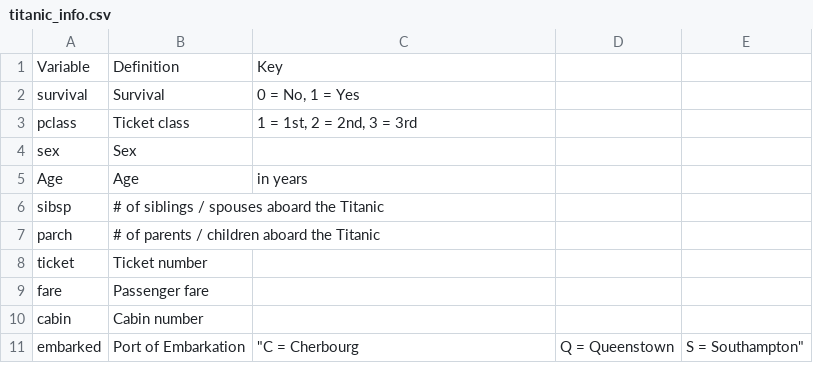
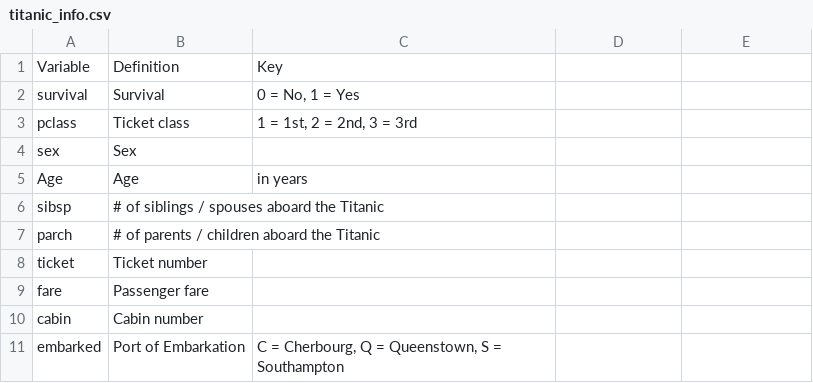
Before and after one commit to Aurbcd/TPAlgoProg, a CSV file: titanic_info.csv, drawn as a sheet.

Commit message:
Update titanic_info.csv

```diff
--- a/titanic_info.csv
+++ b/titanic_info.csv
@@ -10,2 +10,2 @@ fare,Passenger fare,
 cabin,Cabin number,
-embarked,Port of Embarkation,	"C = Cherbourg, Q = Queenstown, S = Southampton"
+embarked,Port of Embarkation,"C = Cherbourg, Q = Queenstown, S = Southampton"
```
